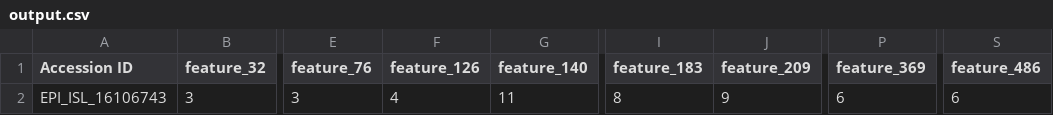
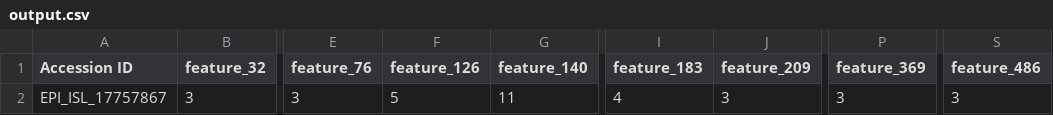
Before and after one commit to bjorgkav/concreteml-covid-classifier, a CSV file: client/GUI/output.csv, drawn as a sheet; only a part is shown, gaps mark what is left out; the diff names each change by its address in the sheet, - before the commit and + after, or states it on an @@ line.

```diff
--- a/client/GUI/output.csv
+++ b/client/GUI/output.csv
-A2 (Accession ID): EPI_ISL_16106743
+A2 (Accession ID): EPI_ISL_17757867
-F2 (feature_126): 4
+F2 (feature_126): 5
-I2 (feature_183): 8
+I2 (feature_183): 4
-J2 (feature_209): 9
+J2 (feature_209): 3
-P2 (feature_369): 6
+P2 (feature_369): 3
-S2 (feature_486): 6
+S2 (feature_486): 3
```
Also changed, not shown: 10 other files.
